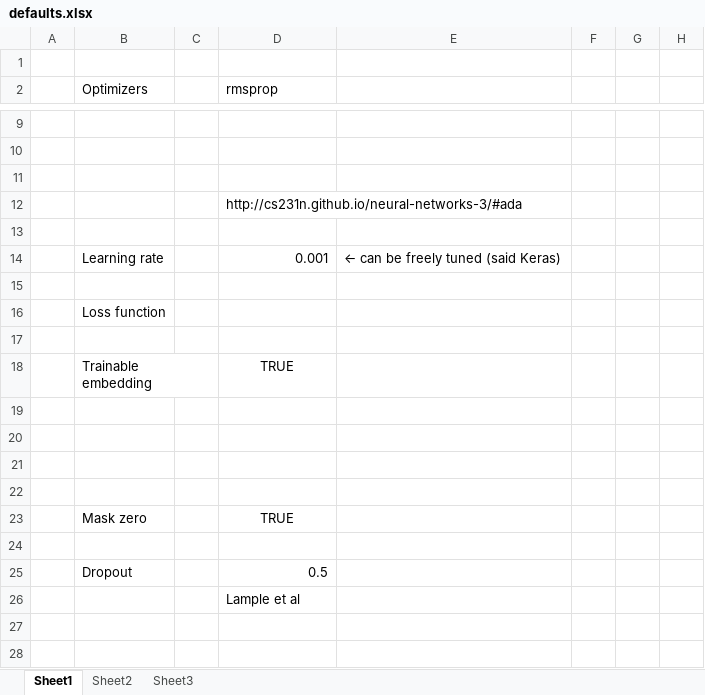
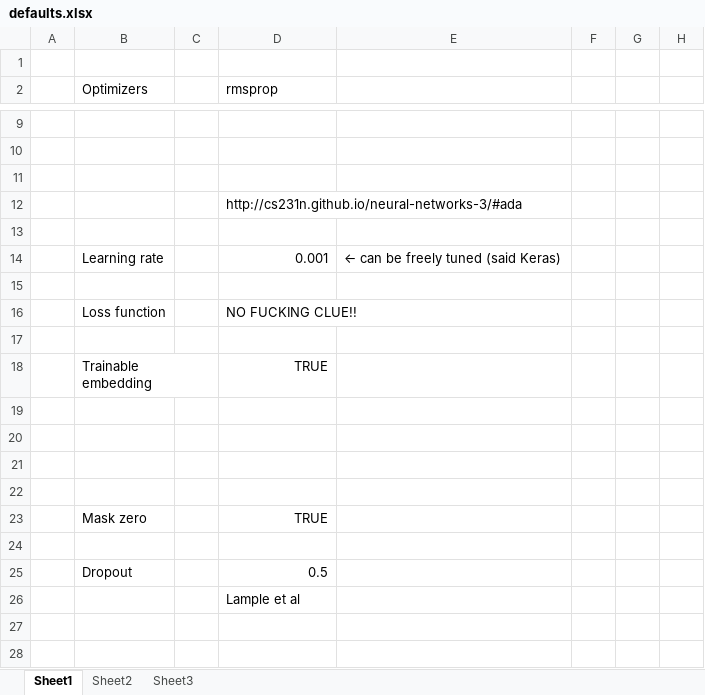
Before and after one commit to joshuakosasih/TA, an Excel workbook: Defaults/defaults.xlsx, sheet Sheet1, drawn as a sheet; only a part is shown, gaps mark what is left out; values as stored, in another font and other column widths than the file's, no borders; charts and pictures not drawn; the diff names each change by its address in the sheet, - before the commit and + after, or states it on an @@ line.

```diff
--- a/Defaults/defaults.xlsx (sheet Sheet1)
+++ b/Defaults/defaults.xlsx (sheet Sheet1)
-D16 (rmsprop): (empty)
+D16 (rmsprop): NO FUCKING CLUE!!
-D18 alignment: center
+D18 alignment: right
-D23 alignment: center
+D23 alignment: right
```
Also changed, not shown: sheet Sheet2, sheet Sheet3, charts or pictures, 2 other files.
